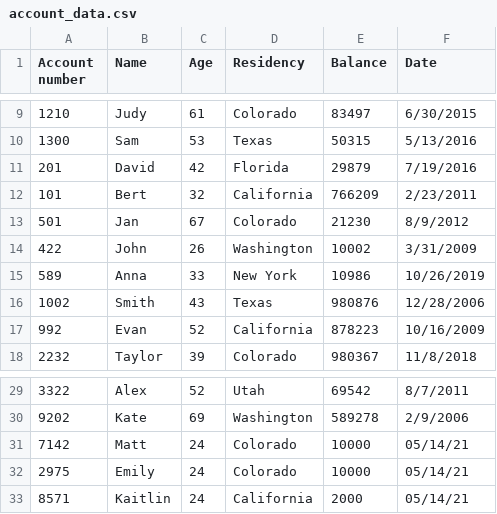
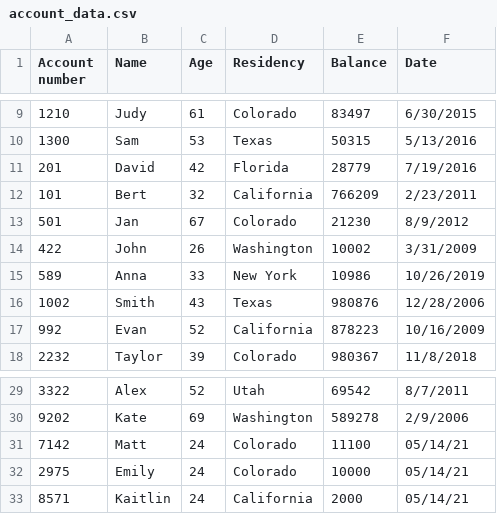
Before and after one commit to samantha-bothwell/Python-Final, a CSV file: account_data.csv, drawn as a sheet; only a part is shown, gaps mark what is left out.

```diff
--- a/account_data.csv
+++ b/account_data.csv
@@ -10,3 +10,3 @@ Account number,Name,Age,Residency,Balance,Date
 1300,Sam,53,Texas,50315,5/13/2016
-201,David,42,Florida,29879,7/19/2016
+201,David,42,Florida,28779,7/19/2016
 101,Bert,32,California,766209,2/23/2011
@@ -30,3 +30,3 @@ Account number,Name,Age,Residency,Balance,Date
 9202,Kate,69,Washington,589278,2/9/2006
-7142,Matt,24,Colorado,10000,05/14/21
+7142,Matt,24,Colorado,11100,05/14/21
 2975,Emily,24,Colorado,10000,05/14/21
```
Also changed, not shown: 1 other file.
